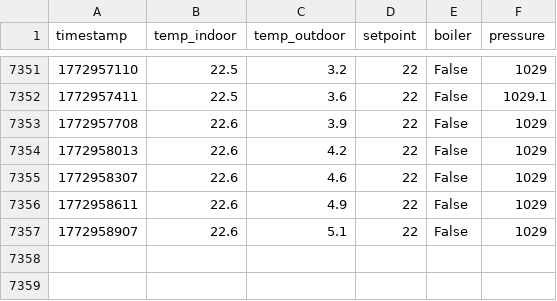
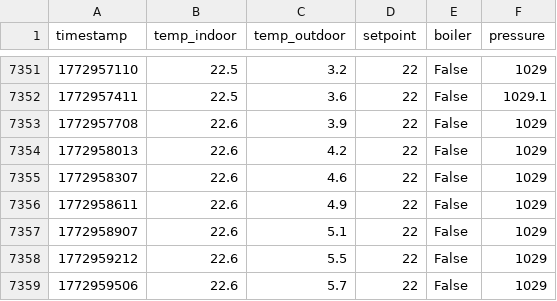
Before and after one commit to MarekCoderslab/Teploty_kotle, a CSV file: data/netatmo_climate.csv, drawn as a sheet; only a part is shown, gaps mark what is left out; the diff names each change by its address in the sheet, - before the commit and + after, or states it on an @@ line.

Commit message:
Auto-sync Raspberry Pi CSV 2026-03-08 09:50:05

```diff
--- a/data/netatmo_climate.csv
+++ b/data/netatmo_climate.csv
+row 7358: 1772959212 | 22.6 | 5.5 | 22 | False | 1029
+row 7359: 1772959506 | 22.6 | 5.7 | 22 | False | 1029
```
